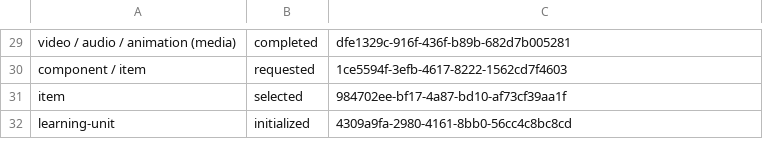
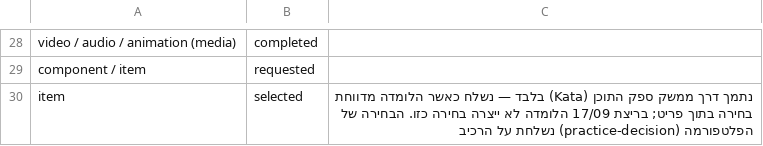
Before and after one commit to UBTECH-ORGANIZATION/yuvi-720, a CSV file: docs/LRS/lrs-contract-report.csv, drawn as a sheet; only a part is shown, gaps mark what is left out; removed rows and columns are numbered as before the commit, all else as after; the diff covers the shown part only; the diff names each change by its address in the sheet, - before the commit and + after, or states it on an @@ line.

```diff
--- a/docs/LRS/lrs-contract-report.csv
+++ b/docs/LRS/lrs-contract-report.csv
-C28: dfe1329c-916f-436f-b89b-682d7b005281
+C28: (empty)
-C29: 1ce5594f-3efb-4617-8222-1562cd7f4603
+C29: (empty)
-C30: 984702ee-bf17-4a87-bd10-af73cf39aa1f
+C30: נתמך דרך ממשק ספק התוכן (Kata) בלבד — נשלח כאשר הלומדה מדווחת בחירה בתוך פריט; בריצת 17/09 הלומדה לא ייצרה בחירה כזו. הבחירה של הפלטפורמה (practice-decision) נשלחת על הרכיב
-row 32: learning-unit | initialized | 4309a9fa-2980-4161-8bb0-56cc4c8bc8cd
```
Also changed, not shown: 1 removed row and 27 edited cells elsewhere in this file, docs/LRS/results-2026-09-17/lrs-contract-report-2026-09-17-dev.csv, docs/LRS/results-2026-09-17/lrs-contract-report-2026-09-17-local.csv, 3 other files.
